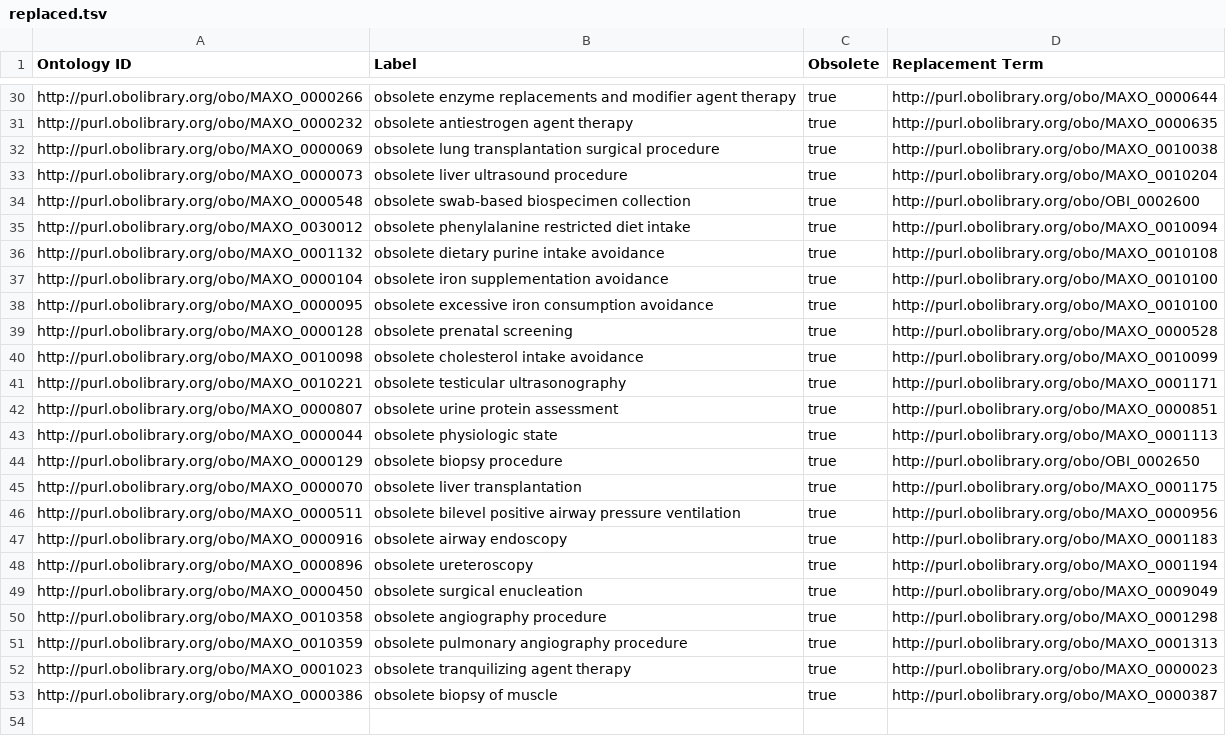
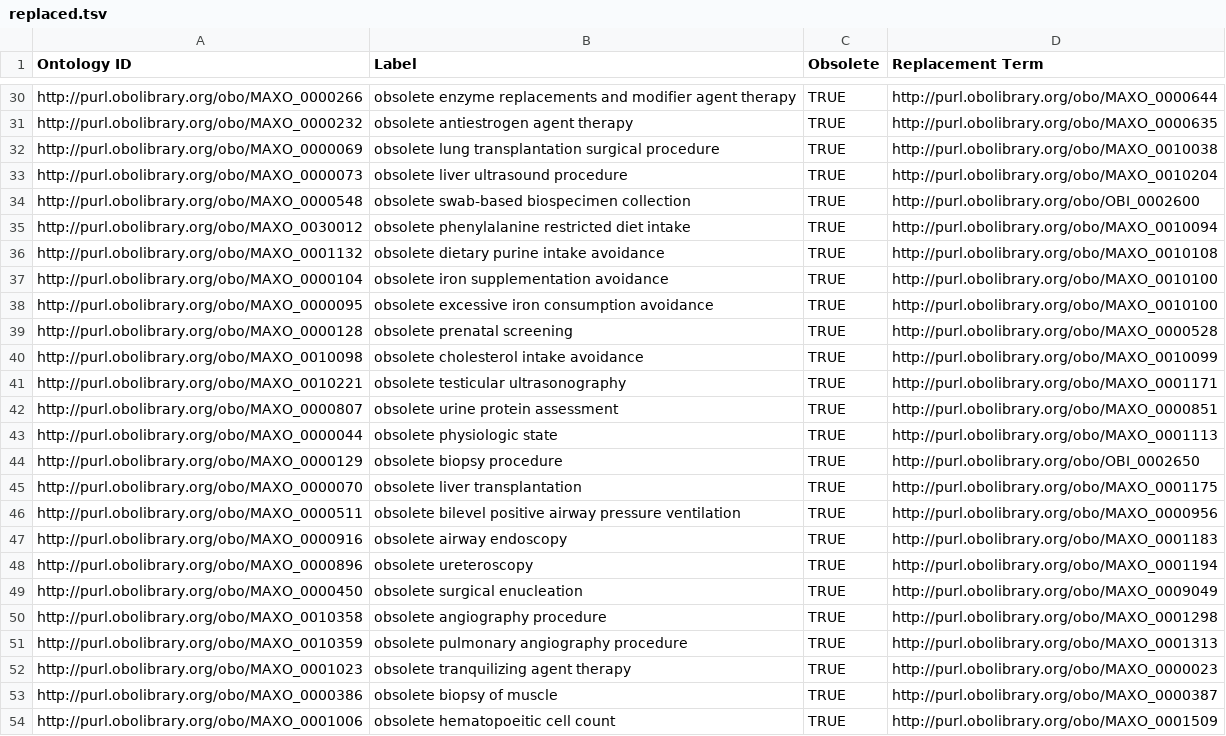
Before and after one commit to monarch-initiative/MAxO, a TSV file: src/templates/replaced.tsv, drawn as a sheet; only a part is shown, gaps mark what is left out; the diff covers the shown part only; the diff names each change by its address in the sheet, - before the commit and + after, or states it on an @@ line.

Commit message:
replaced MAXO_0001006 with MAXO_0001509 blood cell count. close #577

```diff
--- a/src/templates/replaced.tsv
+++ b/src/templates/replaced.tsv
-C30:C53 (Obsolete): true
+C30:C53 (Obsolete): TRUE
+row 54: http://purl.obolibrary.org/obo/MAXO_0001006 | obsolete hematopoeitic cell count | TRUE | http://purl.obolibrary.org/obo/MAXO_0001509
```
Also changed, not shown: 27 edited cells elsewhere in this file, src/patterns/data/manual/cellcount.tsv, 2 other files.
